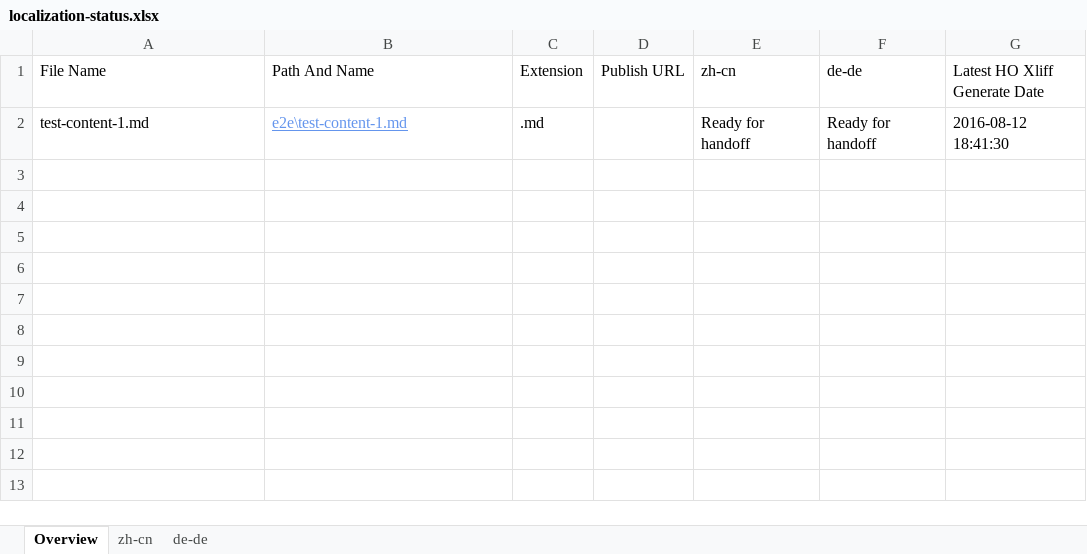
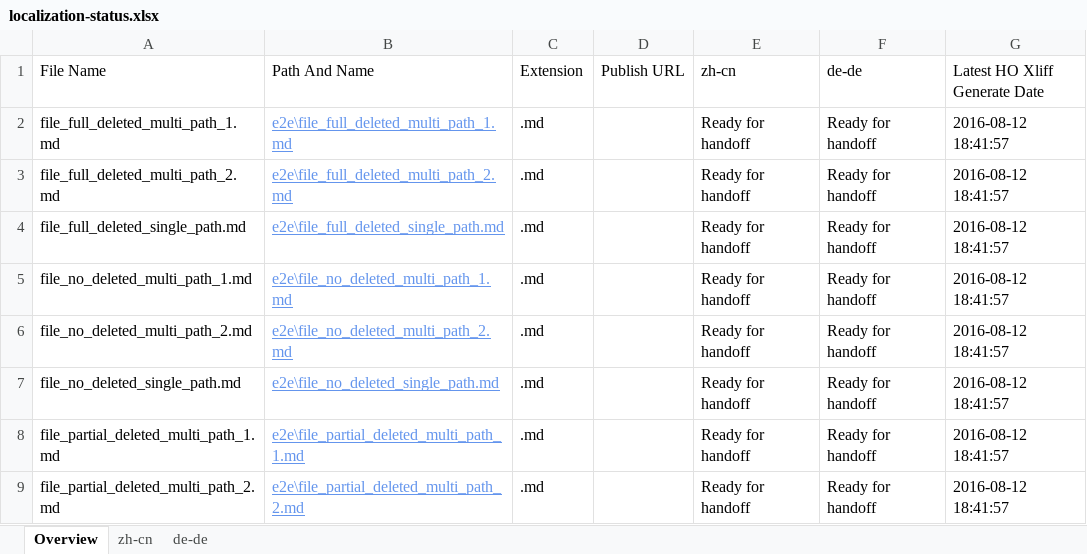
Before and after one commit to OpenLocalizationTestOrg/olhandback-e2e, an Excel workbook: ol-handback/OpenLocalizationTestOrg/oltest/ci/localization-status.xlsx, sheet Overview, drawn as a sheet; values as stored, in another font and other column widths than the file's, no borders; table styles not drawn; addresses are those after the commit; the diff names each change by its address in the sheet, - before the commit and + after, or states it on an @@ line.

Commit message:
Generate Report for Handoff

```diff
--- a/ol-handback/OpenLocalizationTestOrg/oltest/ci/localization-status.xlsx (sheet Overview)
+++ b/ol-handback/OpenLocalizationTestOrg/oltest/ci/localization-status.xlsx (sheet Overview)
+row 2: file_full_deleted_multi_path_1.md | e2e\file_full_deleted_multi_path_1.md | .md |  | Ready for handoff | Ready for handoff | 2016-08-12 18:41:57
+row 3: file_full_deleted_multi_path_2.md | e2e\file_full_deleted_multi_path_2.md | .md |  | Ready for handoff | Ready for handoff | 2016-08-12 18:41:57
+row 4: file_full_deleted_single_path.md | e2e\file_full_deleted_single_path.md | .md |  | Ready for handoff | Ready for handoff | 2016-08-12 18:41:57
+row 5: file_no_deleted_multi_path_1.md | e2e\file_no_deleted_multi_path_1.md | .md |  | Ready for handoff | Ready for handoff | 2016-08-12 18:41:57
+row 6: file_no_deleted_multi_path_2.md | e2e\file_no_deleted_multi_path_2.md | .md |  | Ready for handoff | Ready for handoff | 2016-08-12 18:41:57
-A7 (File Name): test-content-1.md
+A7 (File Name): file_no_deleted_single_path.md
-B7 (Path And Name): e2e\test-content-1.md
+B7 (Path And Name): e2e\file_no_deleted_single_path.md
-G7 (Latest HO Xliff Generate Date): 2016-08-12 18:41:30
+G7 (Latest HO Xliff Generate Date): 2016-08-12 18:41:57
+row 8: file_partial_deleted_multi_path_1.md | e2e\file_partial_deleted_multi_path_1.md | .md |  | Ready for handoff | Ready for handoff | 2016-08-12 18:41:57
+row 9: file_partial_deleted_multi_path_2.md | e2e\file_partial_deleted_multi_path_2.md | .md |  | Ready for handoff | Ready for handoff | 2016-08-12 18:41:57
```
Also changed, not shown: sheet zh-cn, sheet de-de.
